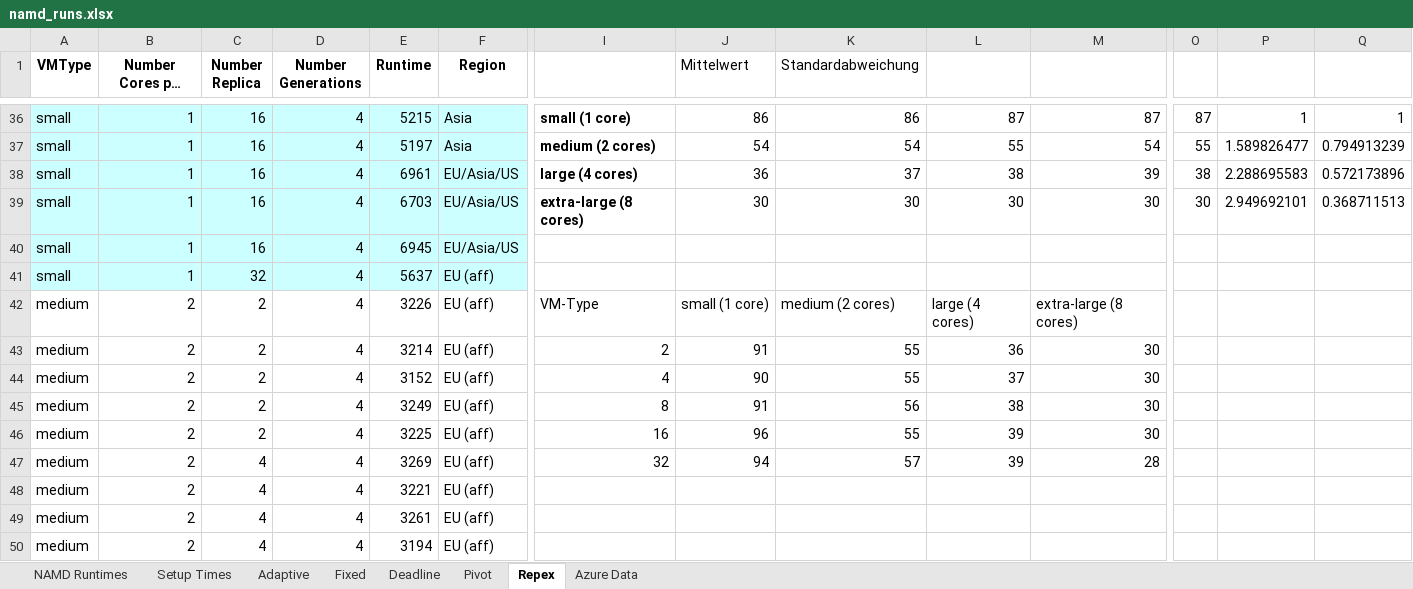
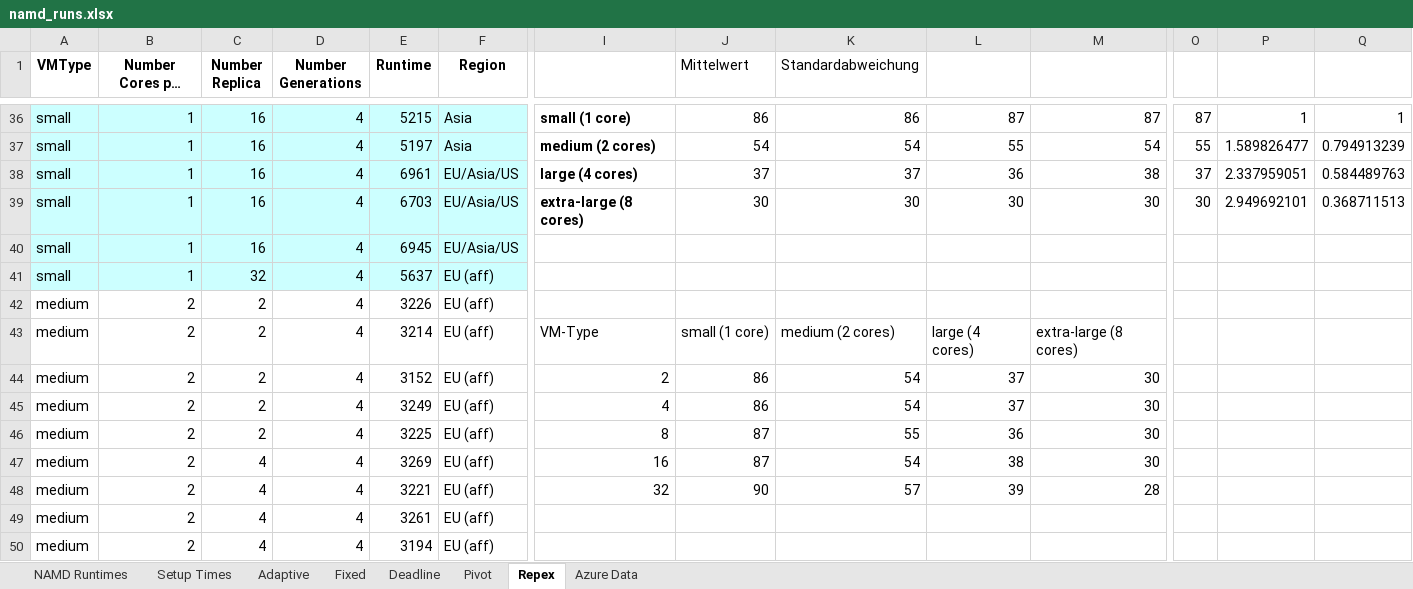
Before and after one commit to saga-project/saga-cpp-legacy-projects, an Excel workbook: papers/cloudcom10/performance/namd_runs.xlsx, sheet Repex, drawn as a sheet; only a part is shown, gaps mark what is left out; long unchanged cells end in …; values as stored, in another font and other column widths than the file's, no borders; charts and pictures not drawn; removed rows and columns are numbered as before the commit, all else as after; rows hold the shown columns only; the diff covers the shown part only; the diff names each change by its address in the sheet, - before the commit and + after, or states it on an @@ line.

```diff
--- a/papers/cloudcom10/performance/namd_runs.xlsx (sheet Repex)
+++ b/papers/cloudcom10/performance/namd_runs.xlsx (sheet Repex)
-J38 (Mittelwert): 36
+J38 (Mittelwert): 37
-L38: 38
+L38: 36
-M38: 39
+M38: 38
-O38: 38
+O38: 37
-P38: 2.288695583
+P38: 2.337959051
-Q38: 0.572173896
+Q38: 0.584489763
+row 42: medium | 2 | 2 | 4 | 3226 | EU (aff)
-E43 (Runtime): 3226
+E43 (Runtime): 3214
-E44 (Runtime): 3214
+E44 (Runtime): 3152
-J44 (Mittelwert): 91
+J44 (Mittelwert): 86
-K44:K45 (Standardabweichung): 55
+K44:K45 (Standardabweichung): 54
-L44: 36
+L44: 37
-E45 (Runtime): 3152
+E45 (Runtime): 3249
-J45 (Mittelwert): 90
+J45 (Mittelwert): 86
-E46 (Runtime): 3249
+E46 (Runtime): 3225
-J46 (Mittelwert): 91
+J46 (Mittelwert): 87
-K46 (Standardabweichung): 56
+K46 (Standardabweichung): 55
-L46: 38
+L46: 36
-C47 (Number Replica): 2
+C47 (Number Replica): 4
-E47 (Runtime): 3225
+E47 (Runtime): 3269
-J47 (Mittelwert): 96
+J47 (Mittelwert): 87
-K47 (Standardabweichung): 55
+K47 (Standardabweichung): 54
-L47: 39
+L47: 38
-E48 (Runtime): 3269
+E48 (Runtime): 3221
-J48 (Mittelwert): 94
+J48 (Mittelwert): 90
-row 48: medium | 2 | 4 | 4 | 3221 | EU (aff)
```
Also changed, not shown: 40 added rows and 16 edited cells elsewhere in this sheet, formulas that keep their value, charts or pictures, 1 other file.
